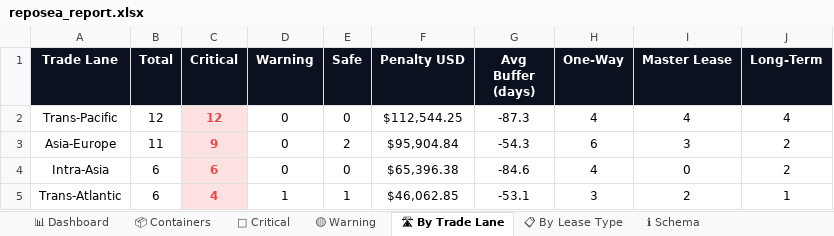
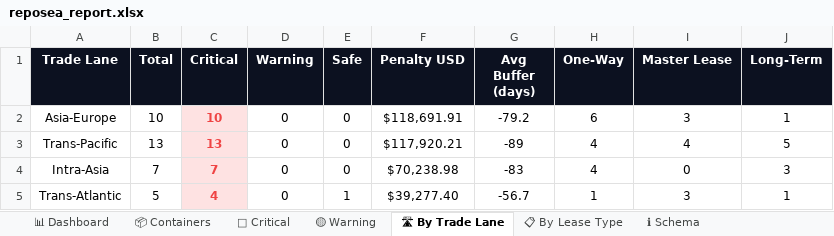
Before and after one commit to rahulmistry18/Reposea_container_optimizer, an Excel workbook: data/exports/reposea_report.xlsx, sheet 🛣 By Trade Lane, drawn as a sheet; values as stored, in another font and other column widths than the file's, no borders; charts and pictures not drawn; removed rows and columns are numbered as before the commit, all else as after; the diff names each change by its address in the sheet, - before the commit and + after, or states it on an @@ line.

```diff
--- a/data/exports/reposea_report.xlsx (sheet 🛣 By Trade Lane)
+++ b/data/exports/reposea_report.xlsx (sheet 🛣 By Trade Lane)
+row 2: Asia-Europe | 10 | 10 | 0 | 0 | $118,691.91 | -79.2 | 6 | 3 | 1
-B3 (Total): 12
+B3 (Total): 13
-C3 (Critical): 12
+C3 (Critical): 13
-F3 (Penalty USD): $112,544.25
+F3 (Penalty USD): $117,920.21
-G3 (Avg Buffer (days)): -87.3
+G3 (Avg Buffer (days)): -89
-J3 (Long-Term): 4
+J3 (Long-Term): 5
-row 3: Asia-Europe | 11 | 9 | 0 | 2 | $95,904.84 | -54.3 | 6 | 3 | 2
-B4 (Total): 6
+B4 (Total): 7
-C4 (Critical): 6
+C4 (Critical): 7
-F4 (Penalty USD): $65,396.38
+F4 (Penalty USD): $70,238.98
-G4 (Avg Buffer (days)): -84.6
+G4 (Avg Buffer (days)): -83
-J4 (Long-Term): 2
+J4 (Long-Term): 3
-B5 (Total): 6
+B5 (Total): 5
-D5 (Warning): 1
+D5 (Warning): 0
-F5 (Penalty USD): $46,062.85
+F5 (Penalty USD): $39,277.40
-G5 (Avg Buffer (days)): -53.1
+G5 (Avg Buffer (days)): -56.7
-H5 (One-Way): 3
+H5 (One-Way): 1
-I5 (Master Lease): 2
+I5 (Master Lease): 3
```
Also changed, not shown: sheet 📦 Containers, sheet 🔴 Critical, sheet 📊 Dashboard, sheet 📋 By Lease Type, sheet 🟡 Warning, 7 other files.
